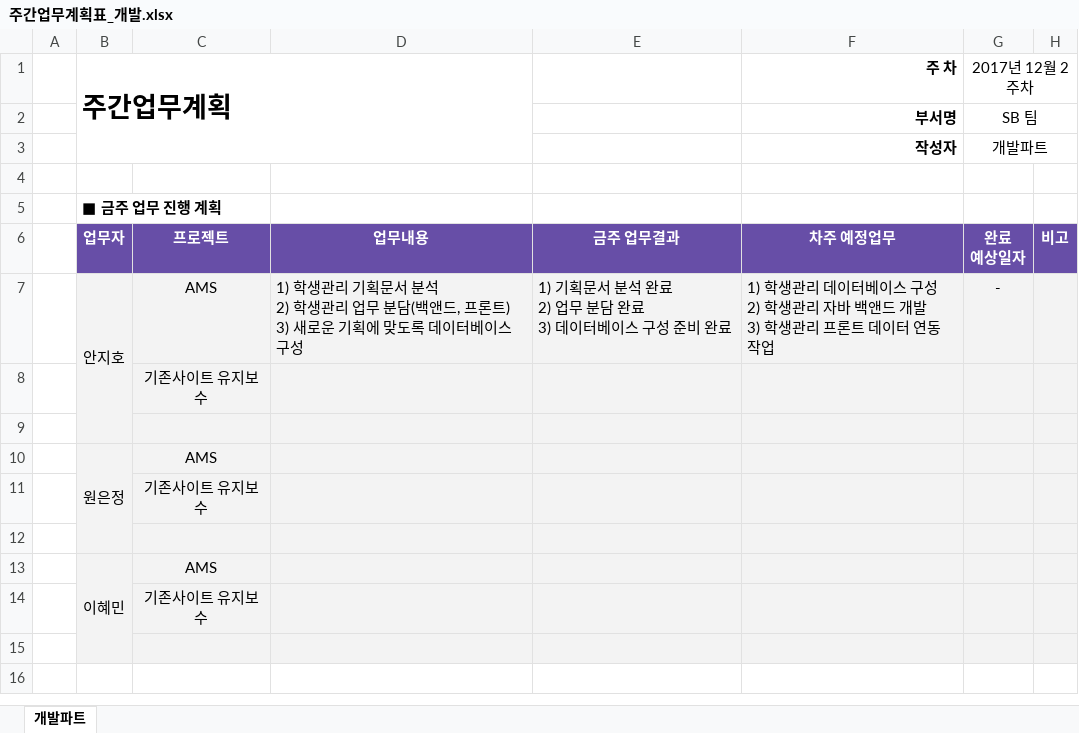
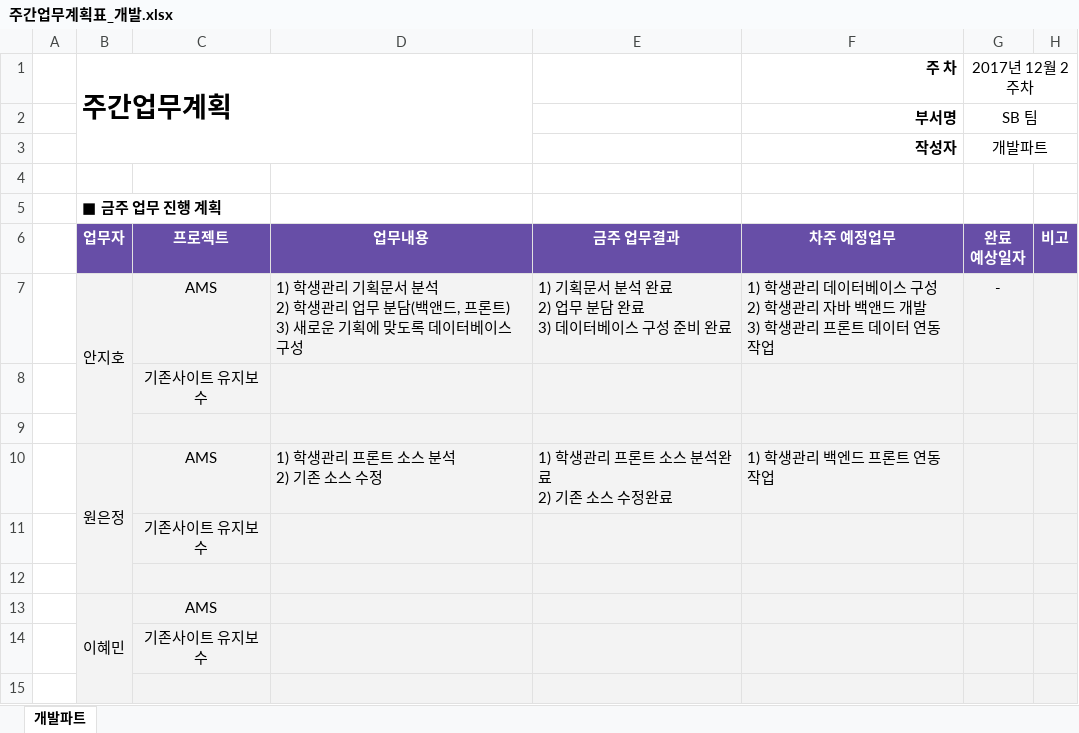
Before and after one commit to anjiho2/flowedu-documents, an Excel workbook: 주간업무계획표_개발.xlsx, sheet 개발파트, drawn as a sheet; only a part is shown; the shorter side is filled out with more unchanged rows; values as stored, in another font and other column widths than the file's, no borders; removed rows and columns are numbered as before the commit, all else as after; ↵ is a line break in a cell; the diff names each change by its address in the sheet, - before the commit and + after, or states it on an @@ line.

Commit message:
원은정

```diff
--- a/주간업무계획표_개발.xlsx (sheet 개발파트)
+++ b/주간업무계획표_개발.xlsx (sheet 개발파트)
-row 10:  | 원은정 | AMS
+row 10:  | 원은정 | AMS | 1) 학생관리 프론트 소스 분석 ↵ 2) 기존 소스 수정 | 1) 학생관리 프론트 소스 분석완료 ↵ 2) 기존 소스 수정완료 | 1) 학생관리 백엔드 프론트 연동작업
```
